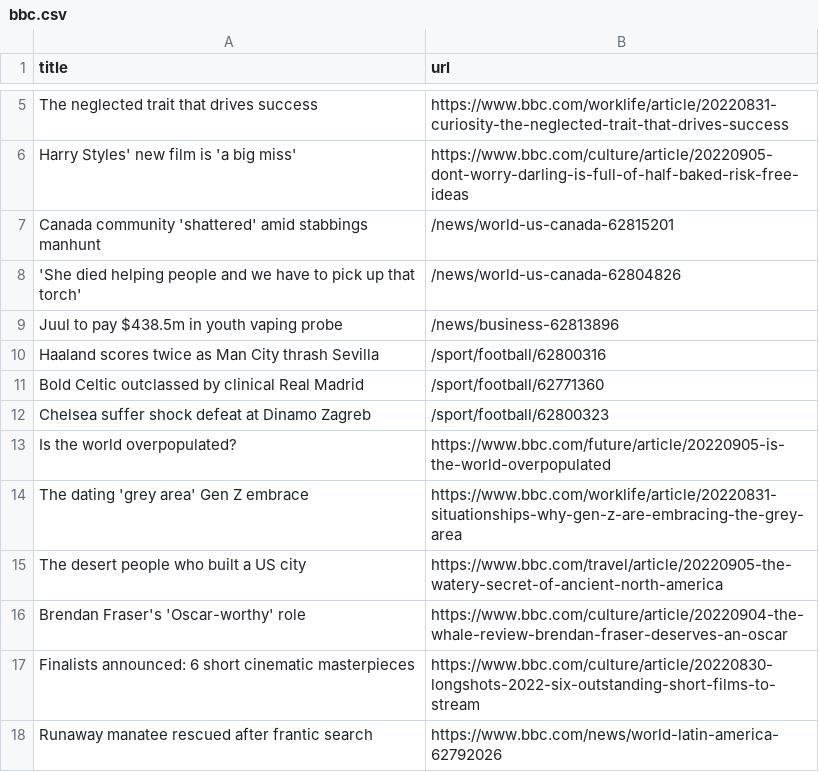
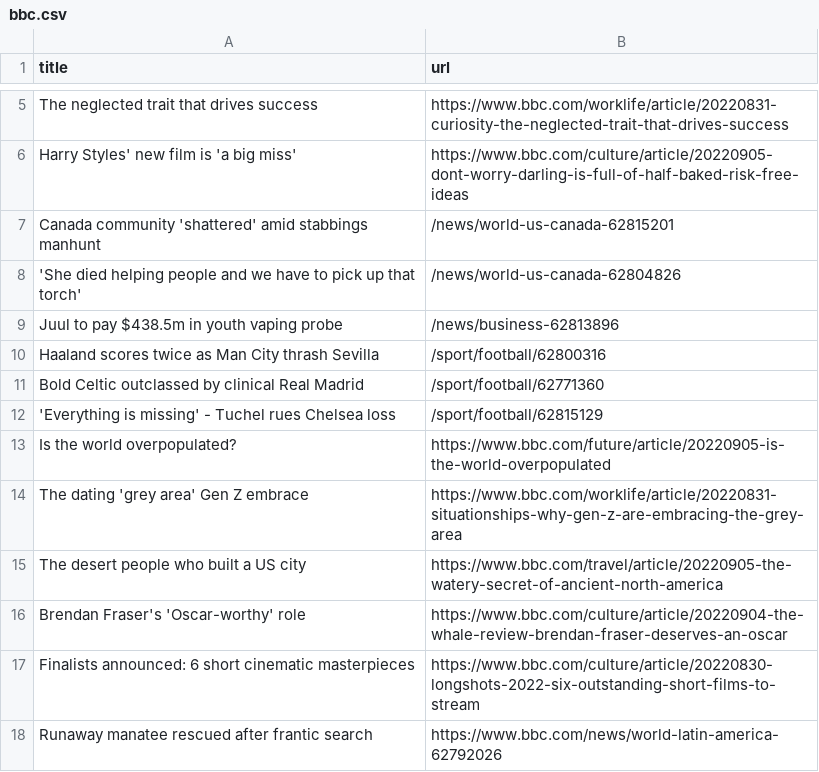
Before and after one commit to yikchun-l/bbc-scraper-tutorial, a CSV file: bbc.csv, drawn as a sheet; only a part is shown, gaps mark what is left out; removed rows and columns are numbered as before the commit, all else as after; the diff names each change by its address in the sheet, - before the commit and + after, or states it on an @@ line.

```diff
--- a/bbc.csv
+++ b/bbc.csv
-row 12: Chelsea suffer shock defeat at Dinamo Zagreb | /sport/football/62800323
+row 12: 'Everything is missing' - Tuchel rues Chelsea loss | /sport/football/62815129
```
